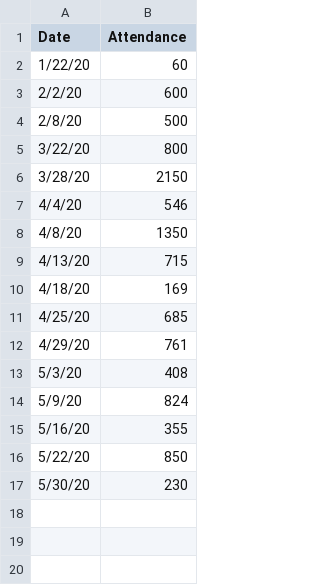
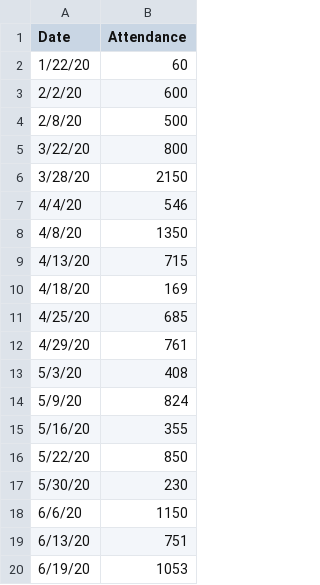
Before and after one commit to tymwitko/Slavia-Mozyr, a CSV file: Slavia_Mazyr2020.csv, drawn as a sheet.

Commit message:
3 matches
Slavia - Neman
Dinamo M. - Slavia
Slavia - Smalavichy

```diff
--- a/Slavia_Mazyr2020.csv
+++ b/Slavia_Mazyr2020.csv
@@ -17 +17,4 @@ Date,Attendance
 5/30/20,230
+6/6/20,1150
+6/13/20,751
+6/19/20,1053
```
